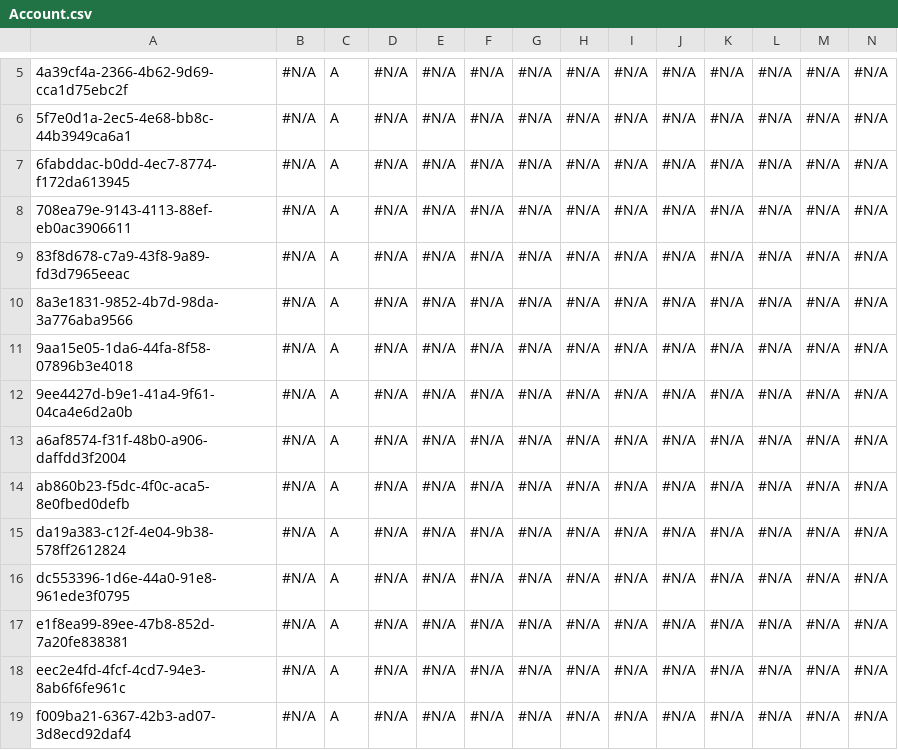
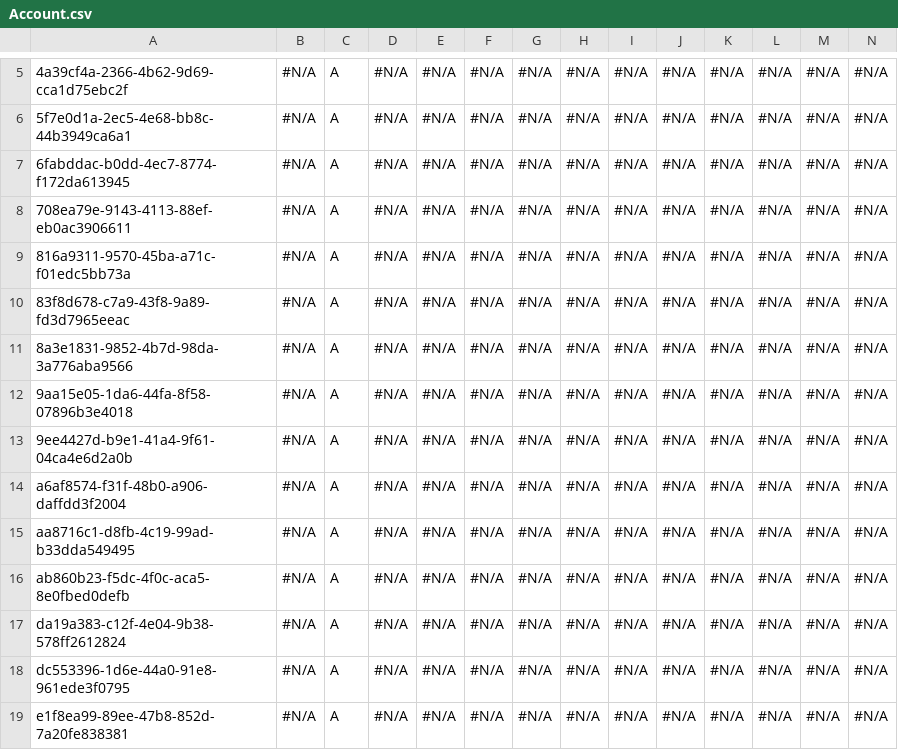
Before and after one commit to prodlytestuser/and, a CSV file: Account.csv, drawn as a sheet; only a part is shown, gaps mark what is left out; the shorter side is filled out with more unchanged rows; rows hold the shown columns only; the diff names each change by its address in the sheet, - before the commit and + after, or states it on an @@ line.

Commit message:
Saved changes from the managed instance to the repository branch

```diff
--- a/Account.csv
+++ b/Account.csv
+row 9: 816a9311-9570-45ba-a71c-f01edc5bb73a | #N/A | A | #N/A | #N/A | #N/A | #N/A | #N/A | #N/A | #N/A | #N/A | #N/A | #N/A | #N/A
+row 15: aa8716c1-d8fb-4c19-99ad-b33dda549495 | #N/A | A | #N/A | #N/A | #N/A | #N/A | #N/A | #N/A | #N/A | #N/A | #N/A | #N/A | #N/A
```
